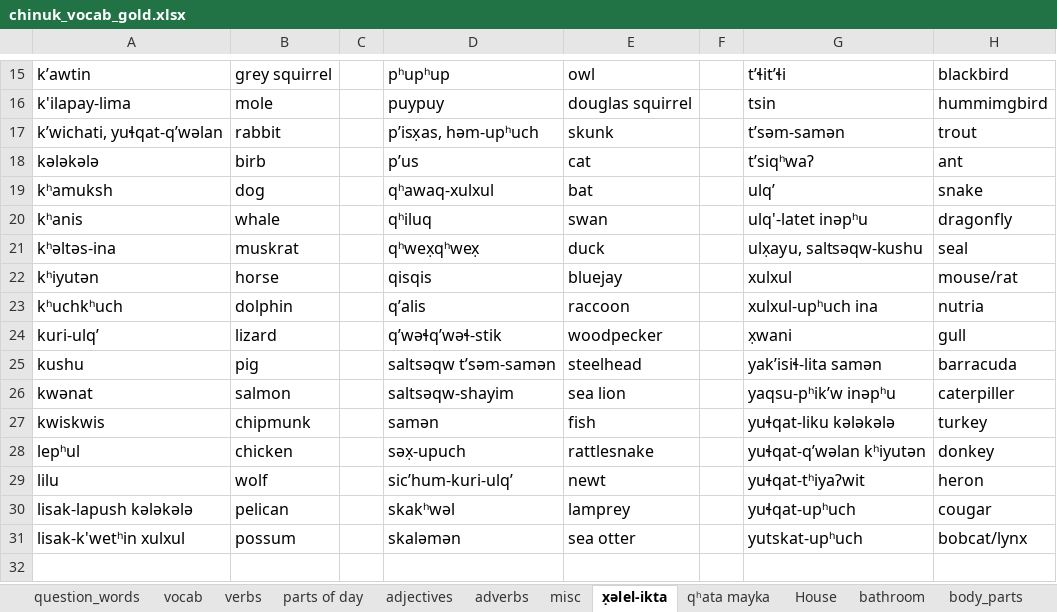
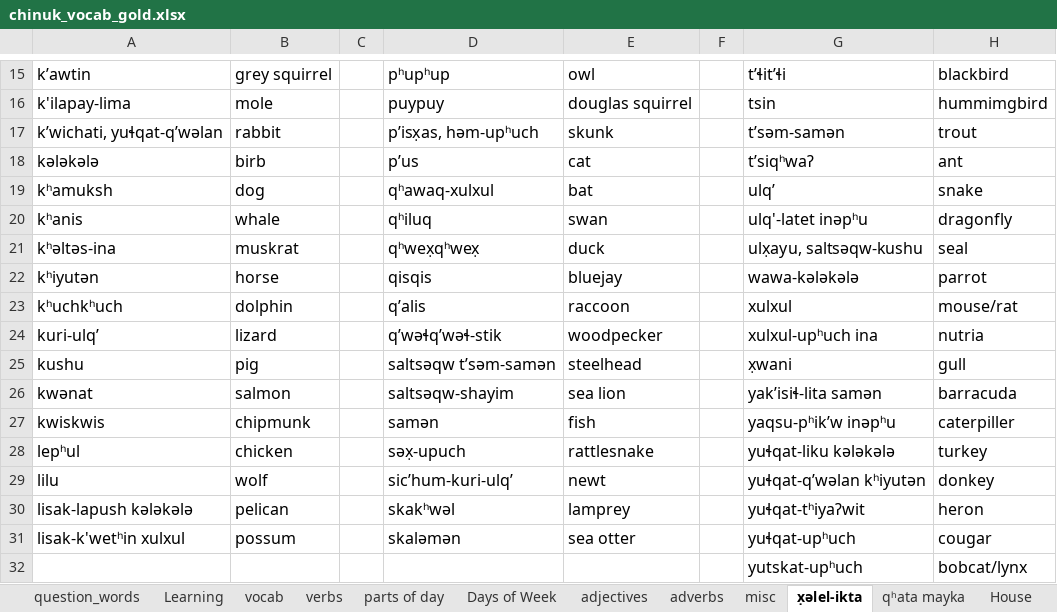
Before and after one commit to cjgraydon/chinuk_vocab_spreadsheet, an Excel workbook: chinuk_vocab_gold.xlsx, sheet x̣əlel-ikta, drawn as a sheet; only a part is shown, gaps mark what is left out; values as stored, in another font and other column widths than the file's, no borders; the diff names each change by its address in the sheet, - before the commit and + after, or states it on an @@ line.

Commit message:
- Took the x̣ələl-ikta out ot the tilix̣am worksheet. By-product of an ancient class discussion. - Added to x̣ələl-ikta worksheet: wawa-kələkələ = parrot
Signed-off-by: Connor Graydon <connorj@bully4u.com>

```diff
--- a/chinuk_vocab_gold.xlsx (sheet x̣əlel-ikta)
+++ b/chinuk_vocab_gold.xlsx (sheet x̣əlel-ikta)
+sheet tab: Learning
-G22: xulxul
+G22: wawa-kələkələ
-H22: mouse/rat
+H22: parrot
-G23: xulxul-upʰuch ina
+G23: xulxul
-H23: nutria
+H23: mouse/rat
-G24: x̣wani
+G24: xulxul-upʰuch ina
-H24: gull
+H24: nutria
-G25: yakʼisiɬ-lita samǝn
+G25: x̣wani
-H25: barracuda
+H25: gull
-G26: yaqsu-pʰikʼw inǝpʰu
+G26: yakʼisiɬ-lita samǝn
-H26: caterpiller
+H26: barracuda
-G27: yuɬqat-liku kələkələ
+G27: yaqsu-pʰikʼw inǝpʰu
-H27: turkey
+H27: caterpiller
-G28: yuɬqat-qʼwǝlan kʰiyutǝn
+G28: yuɬqat-liku kələkələ
-H28: donkey
+H28: turkey
-G29: yuɬqat-tʰiyaʔwit
+G29: yuɬqat-qʼwǝlan kʰiyutǝn
-H29: heron
+H29: donkey
-G30: yuɬqat-upʰuch
+G30: yuɬqat-tʰiyaʔwit
-H30: cougar
+H30: heron
-G31: yutskat-upʰuch
+G31: yuɬqat-upʰuch
-H31: bobcat/lynx
+H31: cougar
+row 32:  |  |  |  |  |  | yutskat-upʰuch | bobcat/lynx
```
Also changed, not shown: sheet verbs, sheet tilixam, sheet question_words, other sheet tabs, 1 other file.
